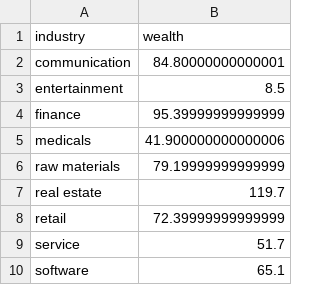
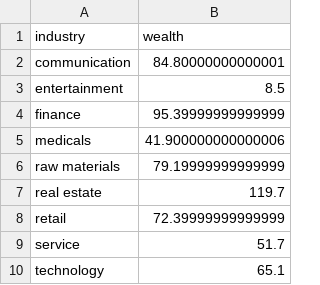
Before and after one commit to bluekemono/CS485Sprint2, a CSV file: CS485Sprint2-main/billionaires1996.csv, drawn as a sheet.

```diff
--- a/CS485Sprint2-main/billionaires1996.csv
+++ b/CS485Sprint2-main/billionaires1996.csv
@@ -9,2 +9,2 @@ retail,72.39999999999999
 service,51.7
-software,65.1
+technology,65.1
```
Also changed, not shown: CS485Sprint2-main/billionaires2001.csv, CS485Sprint2-main/billionaires2014.csv, 2 other files.
